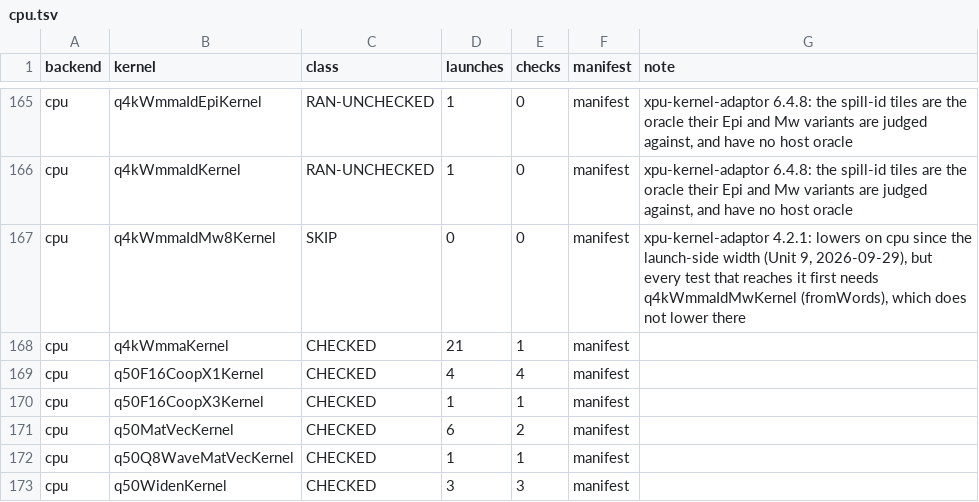
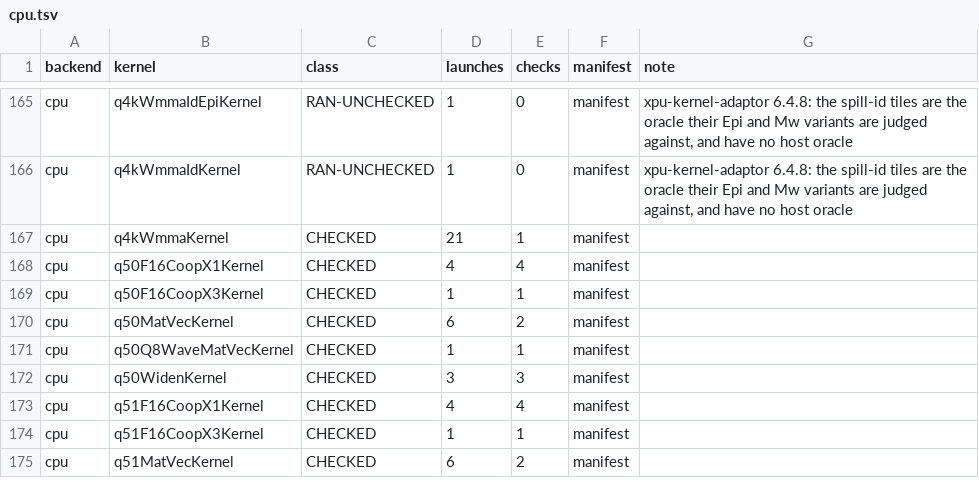
Before and after one commit to jklappenbach/cajeta-llm, a TSV file: census/cpu.tsv, drawn as a sheet; only a part is shown, gaps mark what is left out; the shorter side is filled out with more unchanged rows.

```diff
--- a/census/cpu.tsv
+++ b/census/cpu.tsv
@@ -166,3 +166,2 @@ cpu	q4kWmmaIdEpiKernel	RAN-UNCHECKED	1	0	manifest	xpu-kernel-adaptor 6.4.8: the
 cpu	q4kWmmaIdKernel	RAN-UNCHECKED	1	0	manifest	xpu-kernel-adaptor 6.4.8: the spill-id tiles are the oracle their Epi and Mw variants are judged against, and have no host oracle
-cpu	q4kWmmaIdMw8Kernel	SKIP	0	0	manifest	xpu-kernel-adaptor 4.2.1: lowers on cpu since the launch-side width (Unit 9, 2026-09-29), but every test that reaches it first needs q4kWmmaIdMwKernel (fromWords), which does not lower there
 cpu	q4kWmmaKernel	CHECKED	21	1	manifest	
```
Also changed, not shown: census/amdgpu.tsv, census/nvptx.tsv, 8 other files.
